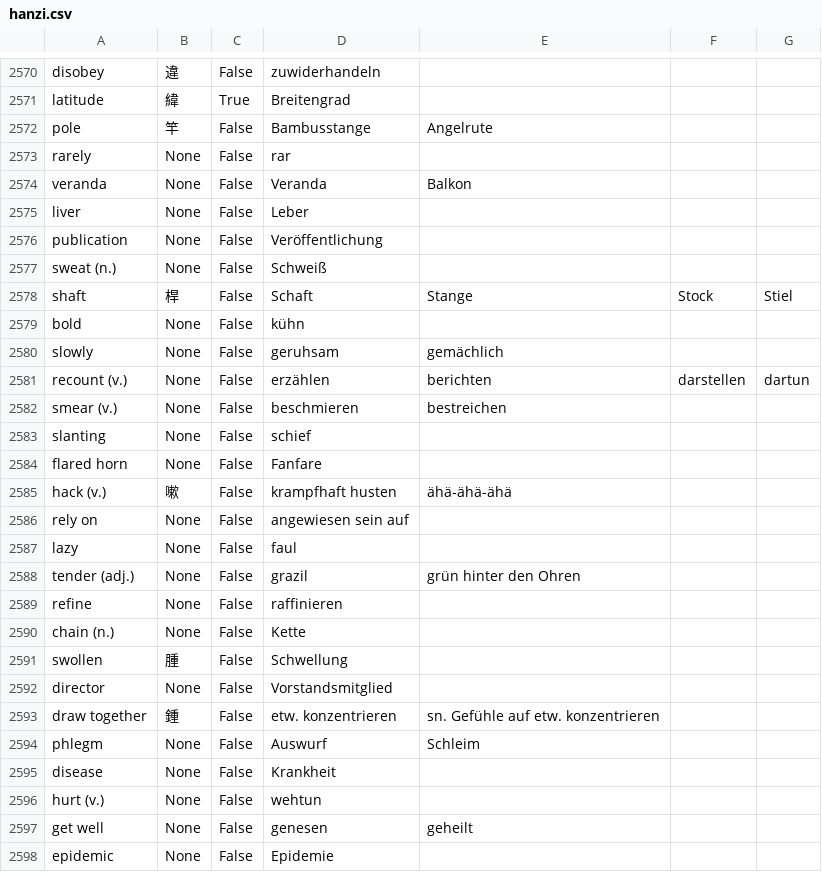
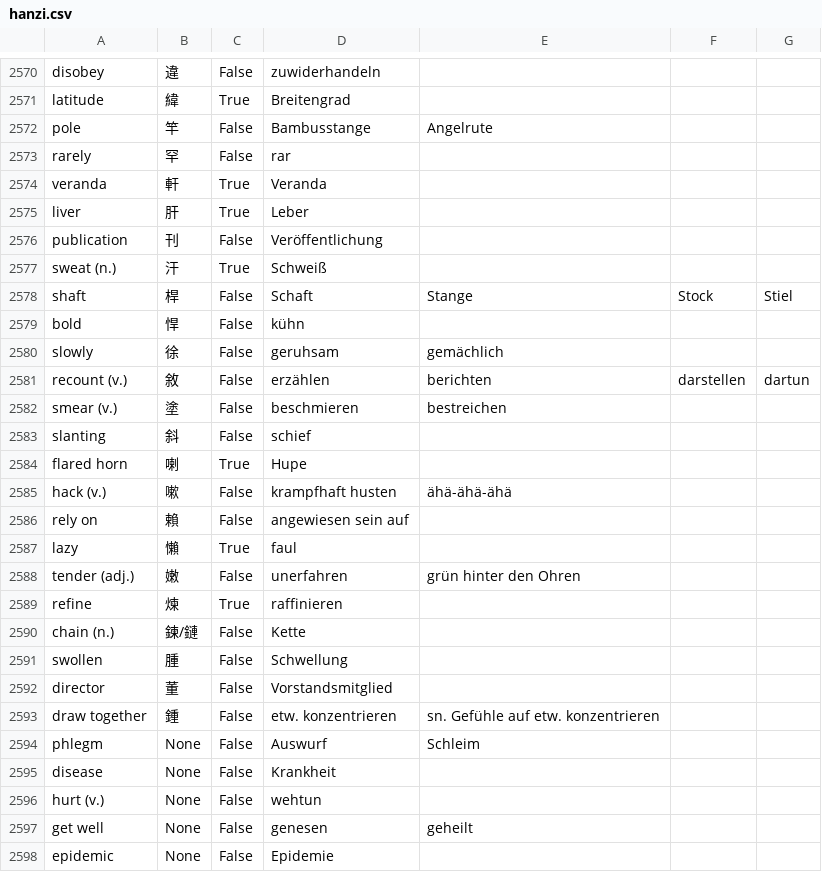
Before and after one commit to marcaltmann/hanzi, a CSV file: hanzi.csv, drawn as a sheet; only a part is shown, gaps mark what is left out.

Commit message:
Lesson 42

```diff
--- a/hanzi.csv
+++ b/hanzi.csv
@@ -2572,22 +2572,22 @@ latitude,緯,True,Breitengrad,,,
 pole,竿,False,Bambusstange,Angelrute,,
-rarely,None,False,rar,,,
-veranda,None,False,Veranda,Balkon,,
-liver,None,False,Leber,,,
-publication,None,False,Veröffentlichung,,,
-sweat (n.),None,False,Schweiß,,,
+rarely,罕,False,rar,,,
+veranda,軒,True,Veranda,,,
+liver,肝,True,Leber,,,
+publication,刊,False,Veröffentlichung,,,
+sweat (n.),汗,True,Schweiß,,,
 shaft,桿,False,Schaft,Stange,Stock,Stiel
-bold,None,False,kühn,,,
-slowly,None,False,geruhsam,gemächlich,,
-recount (v.),None,False,erzählen,berichten,darstellen,dartun
-smear (v.),None,False,beschmieren,bestreichen,,
-slanting,None,False,schief,,,
-flared horn,None,False,Fanfare,,,
+bold,悍,False,kühn,,,
+slowly,徐,False,geruhsam,gemächlich,,
+recount (v.),敘,False,erzählen,berichten,darstellen,dartun
+smear (v.),塗,False,beschmieren,bestreichen,,
+slanting,斜,False,schief,,,
+flared horn,喇,True,Hupe,,,
 hack (v.),嗽,False,krampfhaft husten,ähä-ähä-ähä,,
-rely on,None,False,angewiesen sein auf,,,
-lazy,None,False,faul,,,
-tender (adj.),None,False,grazil,grün hinter den Ohren,,
-refine,None,False,raffinieren,,,
-chain (n.),None,False,Kette,,,
+rely on,賴,False,angewiesen sein auf,,,
+lazy,懶,True,faul,,,
+tender (adj.),嫩,False,unerfahren,grün hinter den Ohren,,
+refine,煉,True,raffinieren,,,
+chain (n.),鍊/鏈,False,Kette,,,
 swollen,腫,False,Schwellung,,,
-director,None,False,Vorstandsmitglied,,,
+director,董,False,Vorstandsmitglied,,,
 draw together,鍾,False,etw. konzentrieren,sn. Gefühle auf etw. konzentrieren,,
```
